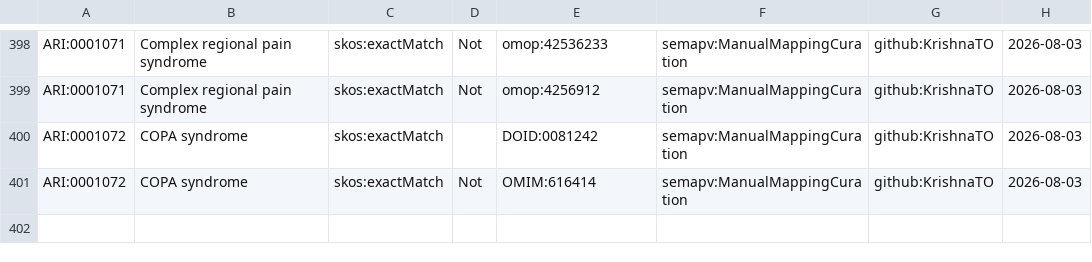
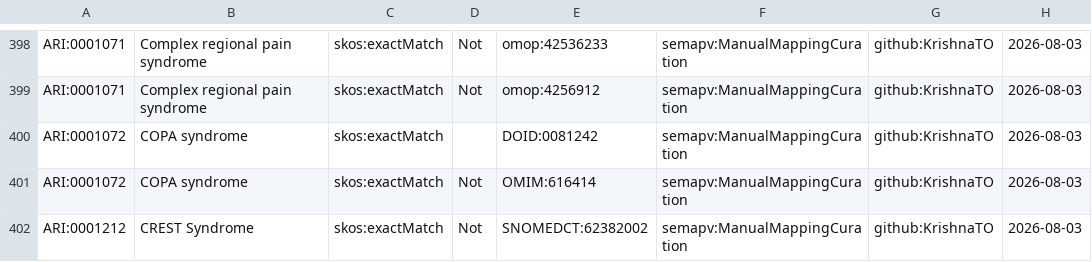
Before and after one commit to KrishnaTO/ARI, a TSV file: mappings/ari.sssom.tsv, drawn as a sheet; only a part is shown, gaps mark what is left out; the diff names each change by its address in the sheet, - before the commit and + after, or states it on an @@ line.

Commit message:
Cross-reference mappings (mappings review)

```diff
--- a/mappings/ari.sssom.tsv
+++ b/mappings/ari.sssom.tsv
+row 402: ARI:0001212 | CREST Syndrome | skos:exactMatch | Not | SNOMEDCT:62382002 | semapv:ManualMappingCuration | github:KrishnaTO | 2026-08-03
```
